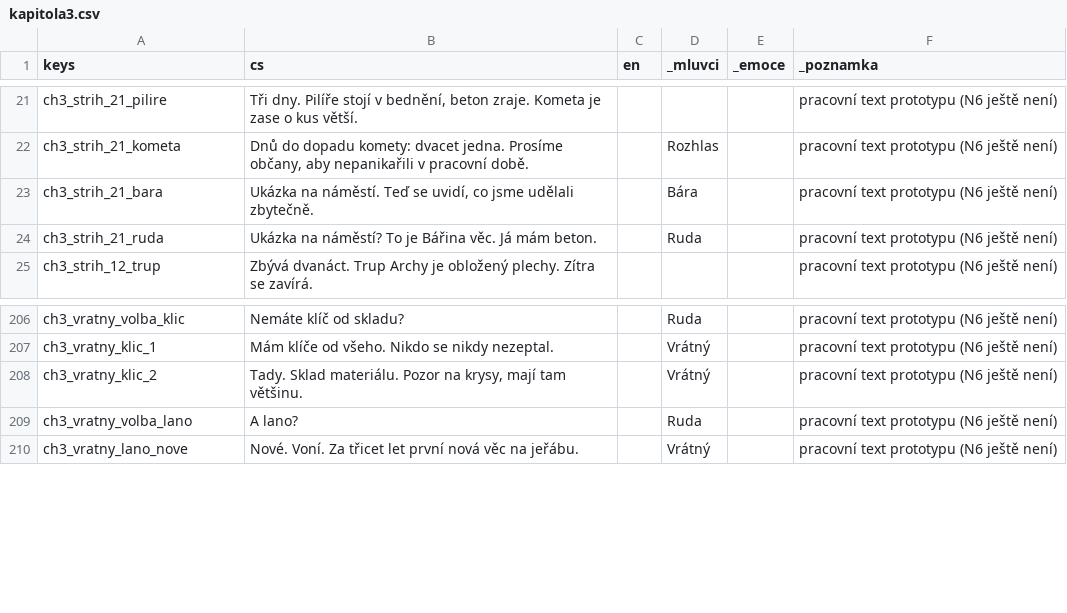
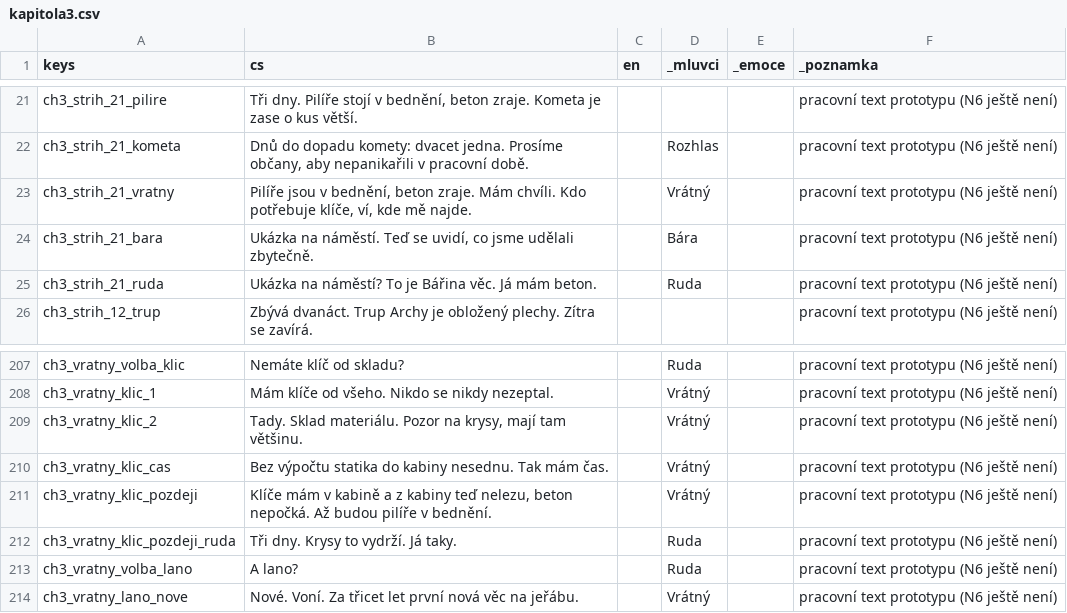
Before and after one commit to miroslavkrupa/games-termin-byl-vcera, a CSV file: prototyp/texty/kapitola3.csv, drawn as a sheet; only a part is shown, gaps mark what is left out.

```diff
--- a/prototyp/texty/kapitola3.csv
+++ b/prototyp/texty/kapitola3.csv
@@ -22,2 +22,3 @@ ch3_strih_21_pilire,"Tři dny. Pilíře stojí v bednění, beton zraje. Kometa
 ch3_strih_21_kometa,"Dnů do dopadu komety: dvacet jedna. Prosíme občany, aby nepanikařili v pracovní době.",,Rozhlas,,pracovní text prototypu (N6 ještě není)
+ch3_strih_21_vratny,"Pilíře jsou v bednění, beton zraje. Mám chvíli. Kdo potřebuje klíče, ví, kde mě najde.",,Vrátný,,pracovní text prototypu (N6 ještě není)
 ch3_strih_21_bara,"Ukázka na náměstí. Teď se uvidí, co jsme udělali zbytečně.",,Bára,,pracovní text prototypu (N6 ještě není)
@@ -208,2 +209,5 @@ ch3_vratny_klic_1,Mám klíče od všeho. Nikdo se nikdy nezeptal.,,Vrátný,,pr
 ch3_vratny_klic_2,"Tady. Sklad materiálu. Pozor na krysy, mají tam většinu.",,Vrátný,,pracovní text prototypu (N6 ještě není)
+ch3_vratny_klic_cas,Bez výpočtu statika do kabiny nesednu. Tak mám čas.,,Vrátný,,pracovní text prototypu (N6 ještě není)
+ch3_vratny_klic_pozdeji,"Klíče mám v kabině a z kabiny teď nelezu, beton nepočká. Až budou pilíře v bednění.",,Vrátný,,pracovní text prototypu (N6 ještě není)
+ch3_vratny_klic_pozdeji_ruda,Tři dny. Krysy to vydrží. Já taky.,,Ruda,,pracovní text prototypu (N6 ještě není)
 ch3_vratny_volba_lano,A lano?,,Ruda,,pracovní text prototypu (N6 ještě není)
```
Also changed, not shown: 16 other files.
